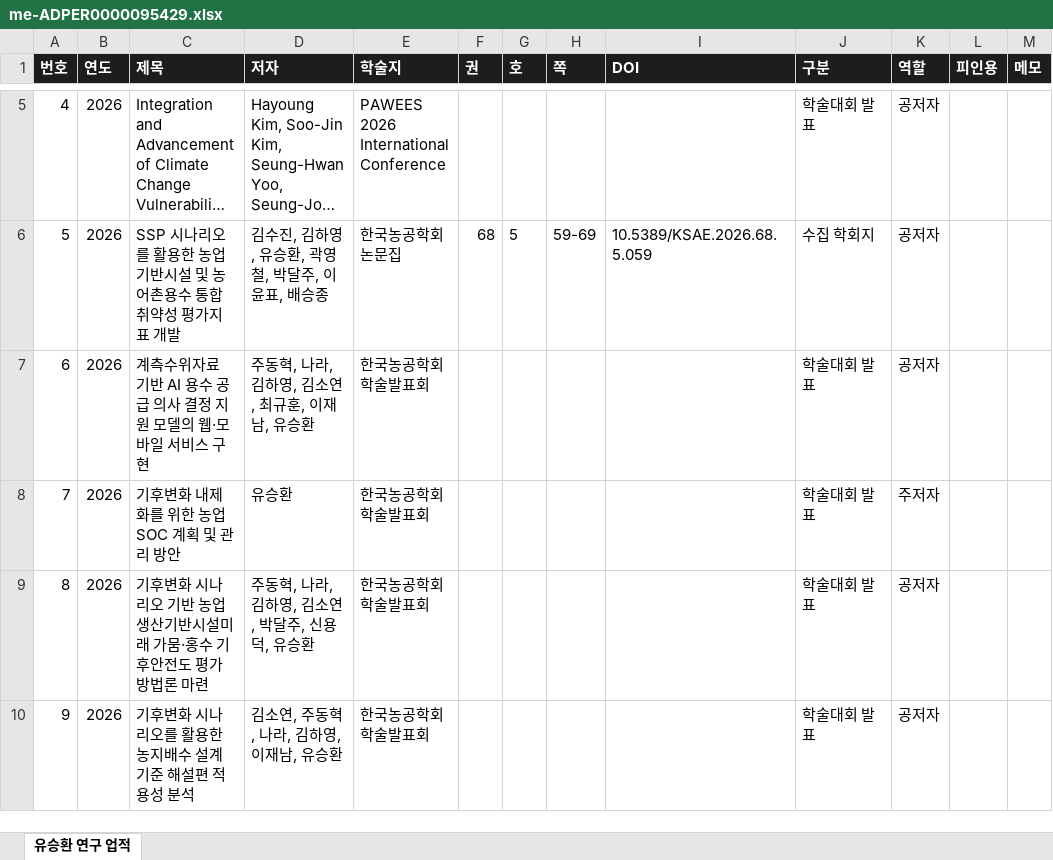
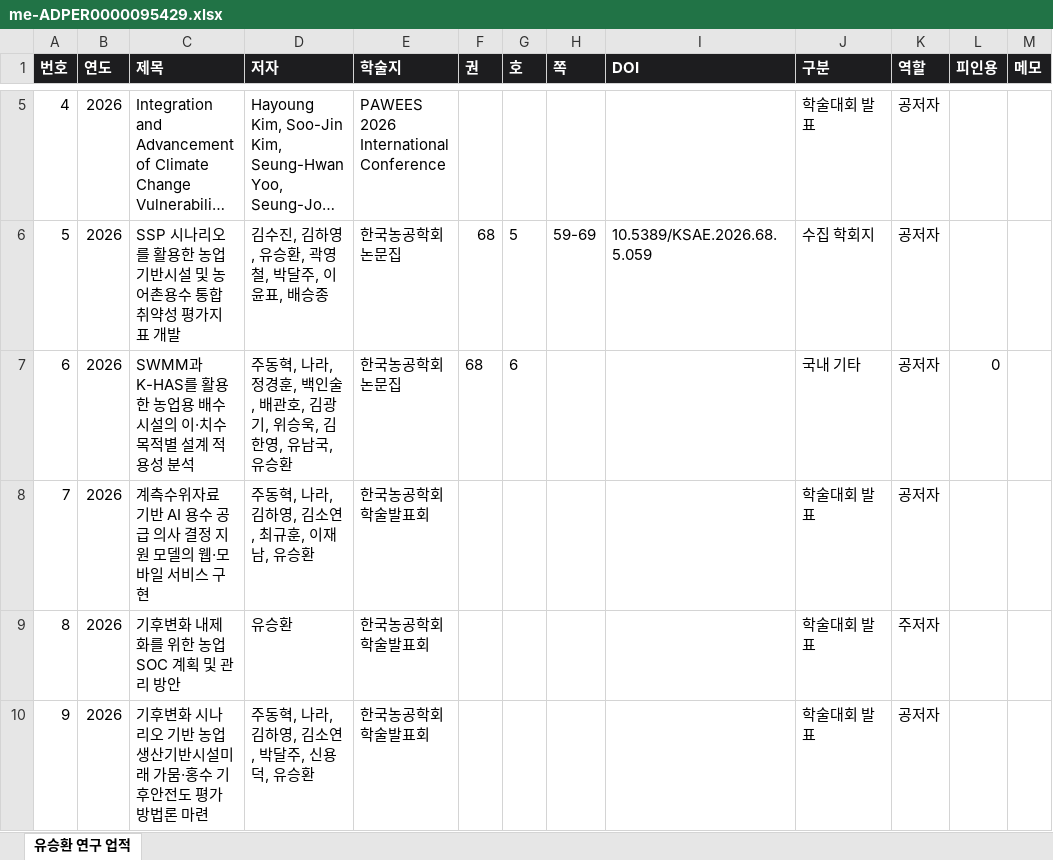
Before and after one commit to ehdgur3gh-a11y/Paper_Dashboard, an Excel workbook: files/me-ADPER0000095429.xlsx, sheet 유승환 연구 업적, drawn as a sheet; only a part is shown, gaps mark what is left out; the shorter side is filled out with more unchanged rows; long unchanged cells end in …; values as stored, in another font and other column widths than the file's, no borders; addresses are those after the commit; the diff names each change by its address in the sheet, - before the commit and + after, or states it on an @@ line.

```diff
--- a/files/me-ADPER0000095429.xlsx (sheet 유승환 연구 업적)
+++ b/files/me-ADPER0000095429.xlsx (sheet 유승환 연구 업적)
+row 7: 6 | 2026 | SWMM과 K-HAS를 활용한 농업용 배수시설의 이·치수 목적별 설계 적용성 분석 | 주동혁, 나라, 정경훈, 백인술, 배관호, 김광기, 위승욱, 김한영, 유남국, 유승환 | 한국농공학회논문집 | 68 | 6 |  |  | 국내 기타 | 공저자 | 0
@@ column A (번호) renumbered from row 8 down @@
```
Also changed, not shown: files/me-ADPER0000094929.xlsx, files/me-ADPER8902064464.xlsx, 17 other files.
